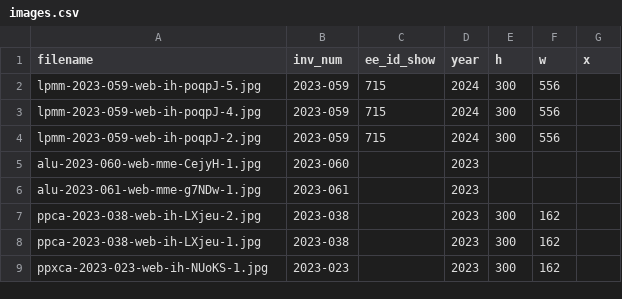
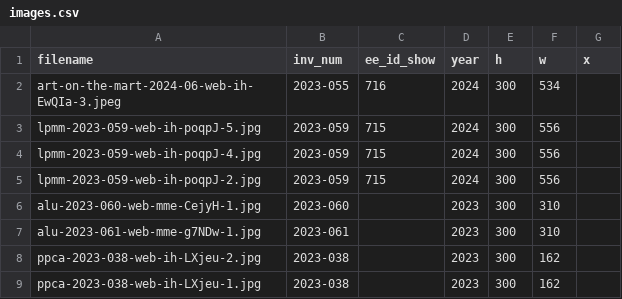
Before and after one commit to coryarcangel/coryarcangel.com, a CSV file: _data/images.csv, drawn as a sheet; only a part is shown; the shorter side is filled out with more unchanged rows.

```diff
--- a/_data/images.csv
+++ b/_data/images.csv
@@ -1,2 +1,3 @@
 "filename","inv_num","ee_id_show","year","h","w","x"
+"art-on-the-mart-2024-06-web-ih-EwQIa-3.jpeg","2023-055",716,2024,300,534,
 "lpmm-2023-059-web-ih-poqpJ-5.jpg","2023-059",715,2024,300,556,
@@ -4,4 +5,4 @@
 "lpmm-2023-059-web-ih-poqpJ-2.jpg","2023-059",715,2024,300,556,
-"alu-2023-060-web-mme-CejyH-1.jpg","2023-060",,2023,,,
-"alu-2023-061-web-mme-g7NDw-1.jpg","2023-061",,2023,,,
+"alu-2023-060-web-mme-CejyH-1.jpg","2023-060",,2023,300,310,
+"alu-2023-061-web-mme-g7NDw-1.jpg","2023-061",,2023,300,310,
 "ppca-2023-038-web-ih-LXjeu-2.jpg","2023-038",,2023,300,162,
```
Also changed, not shown: _data/things.csv, 3 other files.
